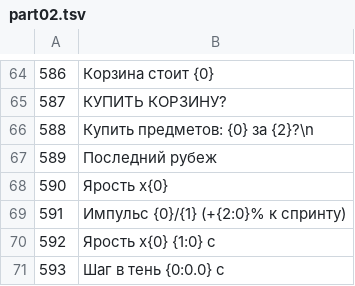
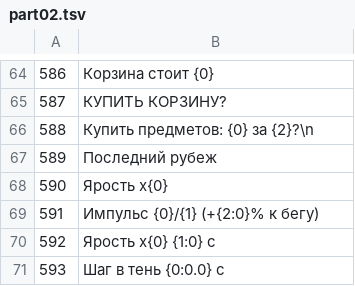
Before and after one commit to ilya-lis/RepoRPG_RU, a TSV file: translation/ru/part02.tsv, drawn as a sheet; only a part is shown, gaps mark what is left out.

```diff
--- a/translation/ru/part02.tsv
+++ b/translation/ru/part02.tsv
@@ -68,3 +68,3 @@
 590	Ярость x{0}
-591	Импульс {0}/{1}  (+{2:0}% к спринту)
+591	Импульс {0}/{1}  (+{2:0}% к бегу)
 592	Ярость x{0}  {1:0} с
```
Also changed, not shown: translation/ru/extra.tsv, translation/ru/part01.tsv, 3 other files.
